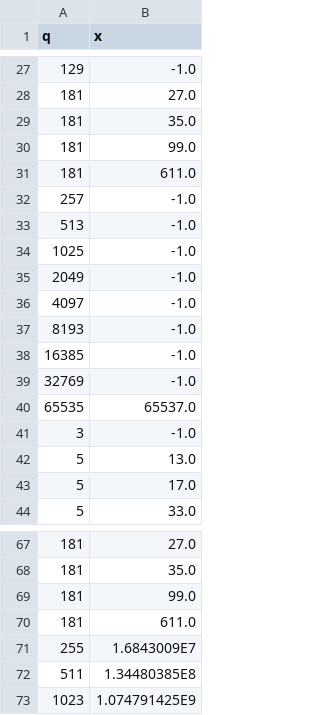
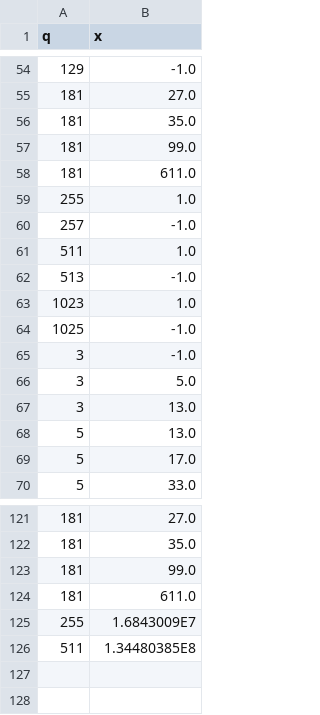
Before and after one commit to Zelakolase/CycleBruteForce, a CSV file: Cycles.csv, drawn as a sheet; only a part is shown, gaps mark what is left out; the diff covers the shown part only.

```diff
--- a/Cycles.csv
+++ b/Cycles.csv
@@ -31,12 +58,11 @@ q,x
 181,611.0
+255,1.0
 257,-1.0
+511,1.0
 513,-1.0
+1023,1.0
 1025,-1.0
-2049,-1.0
-4097,-1.0
-8193,-1.0
-16385,-1.0
-32769,-1.0
-65535,65537.0
 3,-1.0
+3,5.0
+3,13.0
 5,13.0
@@ -72,2 +126 @@ q,x
 511,1.34480385E8
-1023,1.074791425E9
```
Also changed, not shown: 55 added rows, 3 removed rows and 3 moved rows elsewhere in this file, 22 other files.
